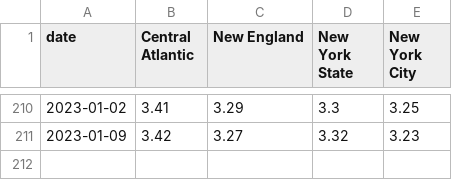
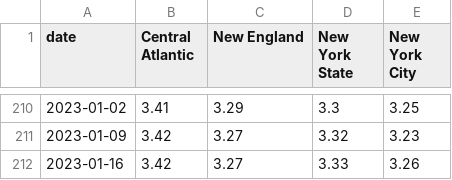
Before and after one commit to Dotdash-Data-Journalism/2021_2022_INV_news12_stories, a CSV file: data/gas_prices_wide.csv, drawn as a sheet; only a part is shown, gaps mark what is left out; the diff names each change by its address in the sheet, - before the commit and + after, or states it on an @@ line.

```diff
--- a/data/gas_prices_wide.csv
+++ b/data/gas_prices_wide.csv
+row 212: 2023-01-16 | 3.42 | 3.27 | 3.33 | 3.26
```
Also changed, not shown: data/gas_prices_long.csv, data/restaurant_reservations_long.csv, 48 other files.
